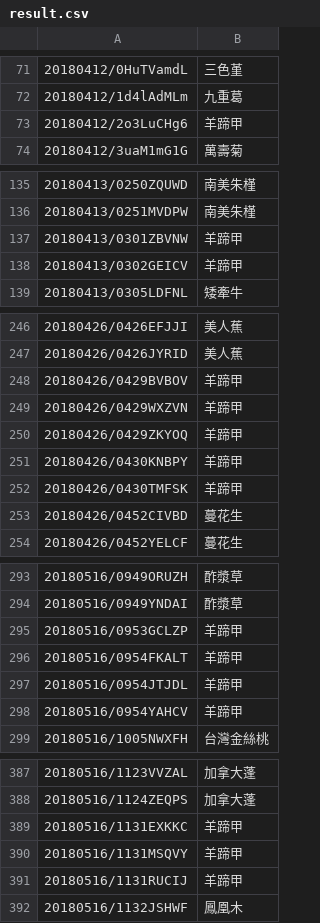
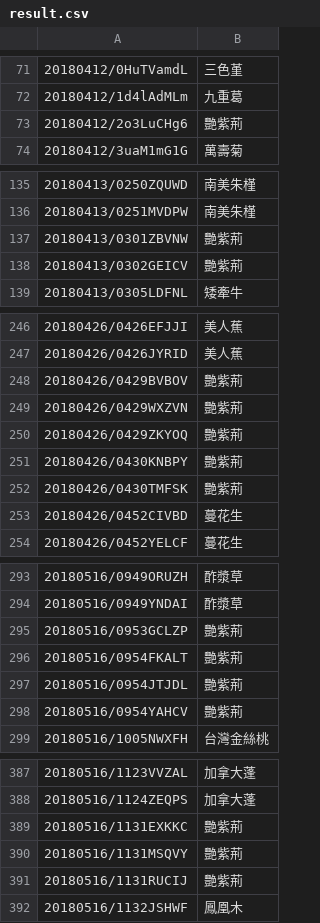
Before and after one commit to plant-tw/PlantsData, a CSV file: result.csv, drawn as a sheet; only a part is shown, gaps mark what is left out; the diff covers the shown part only.

Commit message:
Improve labeling

```diff
--- a/result.csv
+++ b/result.csv
@@ -72,3 +72,3 @@
 20180412/1d4lAdMLm,九重葛
-20180412/2o3LuCHg6,羊蹄甲
+20180412/2o3LuCHg6,艷紫荊
 20180412/3uaM1mG1G,萬壽菊
@@ -136,4 +136,4 @@
 20180413/0251MVDPW,南美朱槿
-20180413/0301ZBVNW,羊蹄甲
-20180413/0302GEICV,羊蹄甲
+20180413/0301ZBVNW,艷紫荊
+20180413/0302GEICV,艷紫荊
 20180413/0305LDFNL,矮牽牛
@@ -247,7 +247,7 @@
 20180426/0426JYRID,美人蕉
-20180426/0429BVBOV,羊蹄甲
-20180426/0429WXZVN,羊蹄甲
-20180426/0429ZKYOQ,羊蹄甲
-20180426/0430KNBPY,羊蹄甲
-20180426/0430TMFSK,羊蹄甲
+20180426/0429BVBOV,艷紫荊
+20180426/0429WXZVN,艷紫荊
+20180426/0429ZKYOQ,艷紫荊
+20180426/0430KNBPY,艷紫荊
+20180426/0430TMFSK,艷紫荊
 20180426/0452CIVBD,蔓花生
@@ -294,6 +294,6 @@
 20180516/0949YNDAI,酢漿草
-20180516/0953GCLZP,羊蹄甲
-20180516/0954FKALT,羊蹄甲
-20180516/0954JTJDL,羊蹄甲
-20180516/0954YAHCV,羊蹄甲
+20180516/0953GCLZP,艷紫荊
+20180516/0954FKALT,艷紫荊
+20180516/0954JTJDL,艷紫荊
+20180516/0954YAHCV,艷紫荊
 20180516/1005NWXFH,台灣金絲桃
@@ -388,5 +388,5 @@
 20180516/1124ZEQPS,加拿大蓬
-20180516/1131EXKKC,羊蹄甲
-20180516/1131MSQVY,羊蹄甲
-20180516/1131RUCIJ,羊蹄甲
+20180516/1131EXKKC,艷紫荊
+20180516/1131MSQVY,艷紫荊
+20180516/1131RUCIJ,艷紫荊
 20180516/1132JSHWF,鳳凰木
```
Also changed, not shown: 2 edited cells elsewhere in this file.
